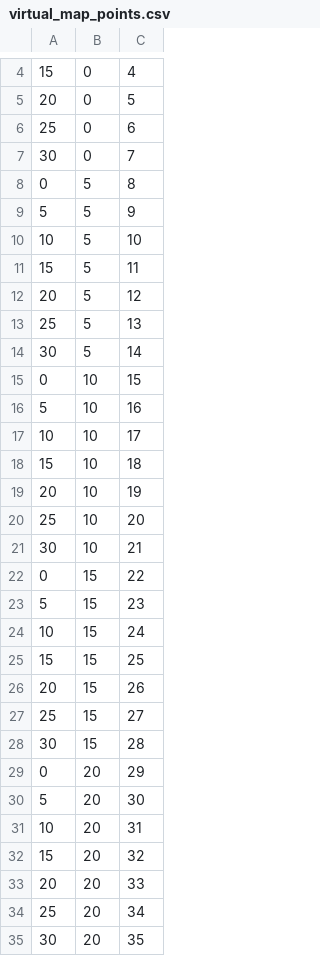
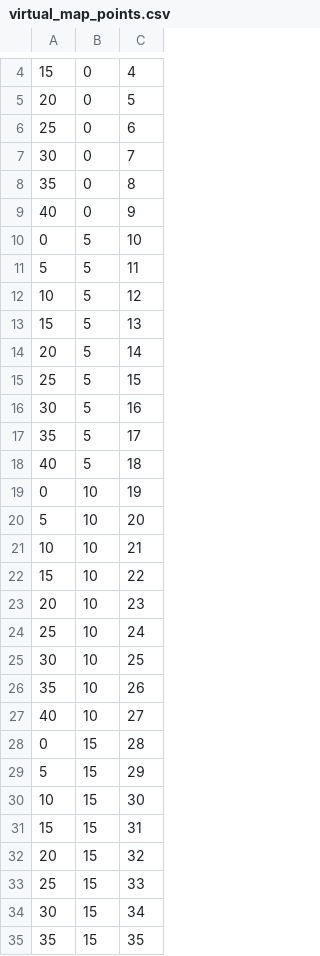
Before and after one commit to project-pantheon/sherpa_ros, a CSV file: scripts/virtual_map_points.csv, drawn as a sheet; only a part is shown, gaps mark what is left out; the diff covers the shown part only.

```diff
--- a/scripts/virtual_map_points.csv
+++ b/scripts/virtual_map_points.csv
@@ -7,29 +7,29 @@
 30,0,7
-0,5,8
-5,5,9
-10,5,10
-15,5,11
-20,5,12
-25,5,13
-30,5,14
-0,10,15
-5,10,16
-10,10,17
-15,10,18
-20,10,19
-25,10,20
-30,10,21
-0,15,22
-5,15,23
-10,15,24
-15,15,25
-20,15,26
-25,15,27
-30,15,28
-0,20,29
-5,20,30
-10,20,31
-15,20,32
-20,20,33
-25,20,34
-30,20,35
+35,0,8
+40,0,9
+0,5,10
+5,5,11
+10,5,12
+15,5,13
+20,5,14
+25,5,15
+30,5,16
+35,5,17
+40,5,18
+0,10,19
+5,10,20
+10,10,21
+15,10,22
+20,10,23
+25,10,24
+30,10,25
+35,10,26
+40,10,27
+0,15,28
+5,15,29
+10,15,30
+15,15,31
+20,15,32
+25,15,33
+30,15,34
+35,15,35
```
Also changed, not shown: 14 added rows and 28 edited cells elsewhere in this file, 8 other files.
